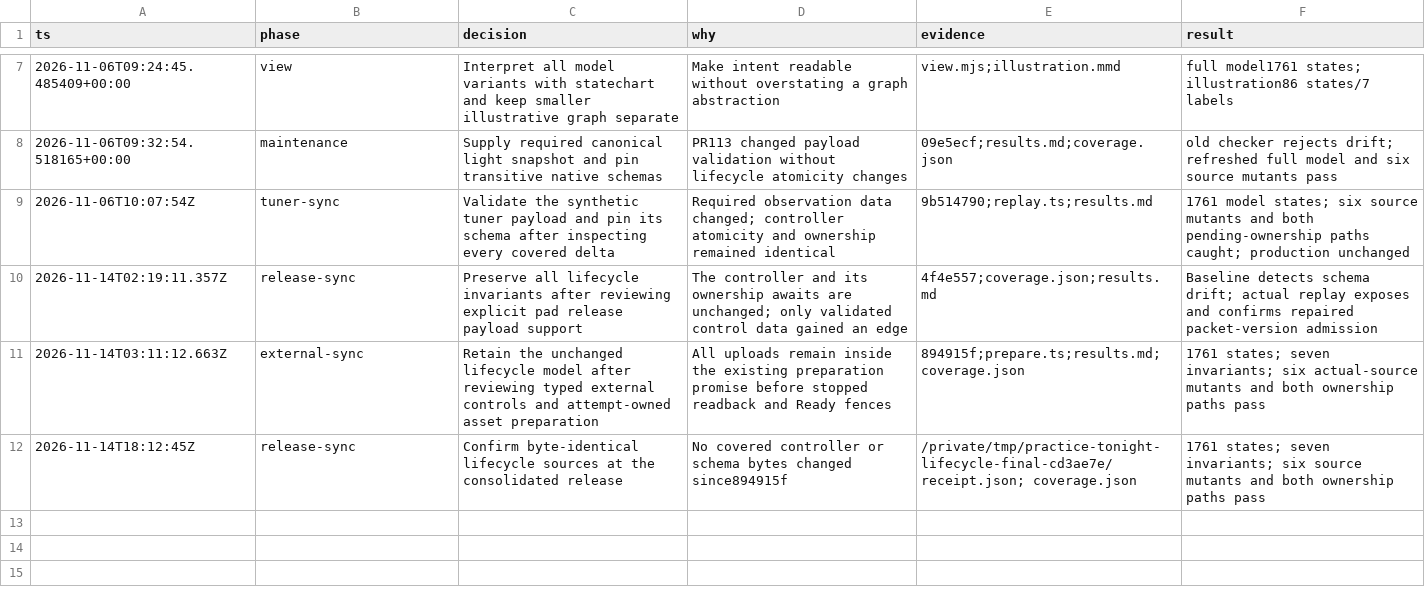
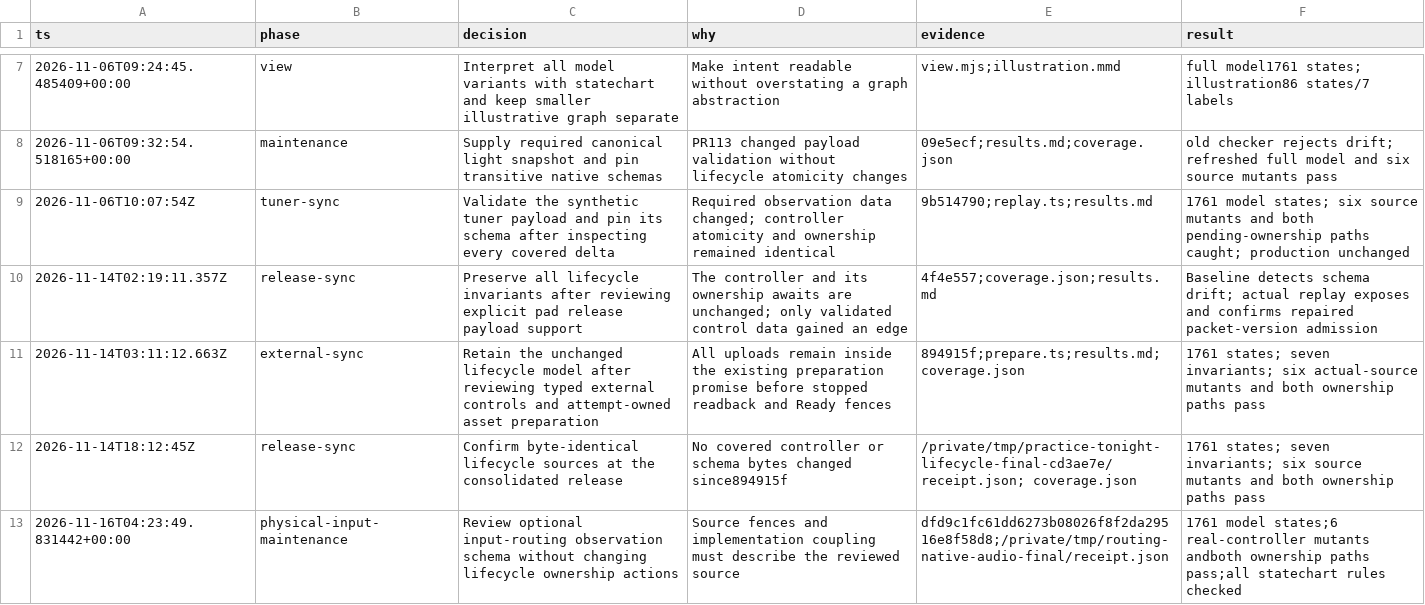
Before and after one commit to anulman/show-tools, a TSV file: verification/native-audio/decisions.tsv, drawn as a sheet; only a part is shown, gaps mark what is left out.

```diff
--- a/verification/native-audio/decisions.tsv
+++ b/verification/native-audio/decisions.tsv
@@ -12 +12,2 @@ ts	phase	decision	why	evidence	result
 2026-11-14T18:12:45Z	release-sync	Confirm byte-identical lifecycle sources at the consolidated release	No covered controller or schema bytes changed since894915f	/private/tmp/practice-tonight-lifecycle-final-cd3ae7e/receipt.json; coverage.json	1761 states; seven invariants; six source mutants and both ownership paths pass
+2026-11-16T04:23:49.831442+00:00	physical-input-maintenance	Review optional input-routing observation schema without changing lifecycle ownership actions	Source fences and implementation coupling must describe the reviewed source	dfd9c1fc61dd6273b08026f8f2da29516e8f58d8;/private/tmp/routing-native-audio-final/receipt.json	1761 model states;6 real-controller mutants andboth ownership paths pass;all statechart rules checked
```
Also changed, not shown: verification/capture/decisions.tsv, verification/musicxml/decisions.tsv, 20 other files.
